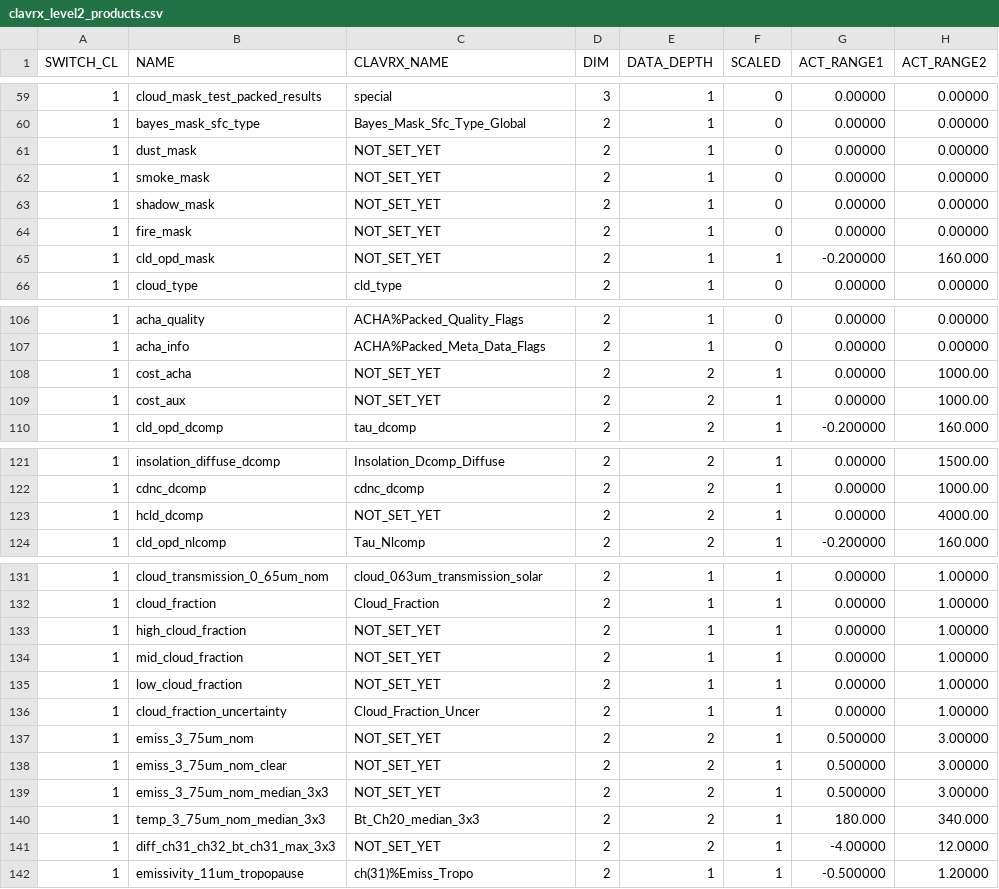
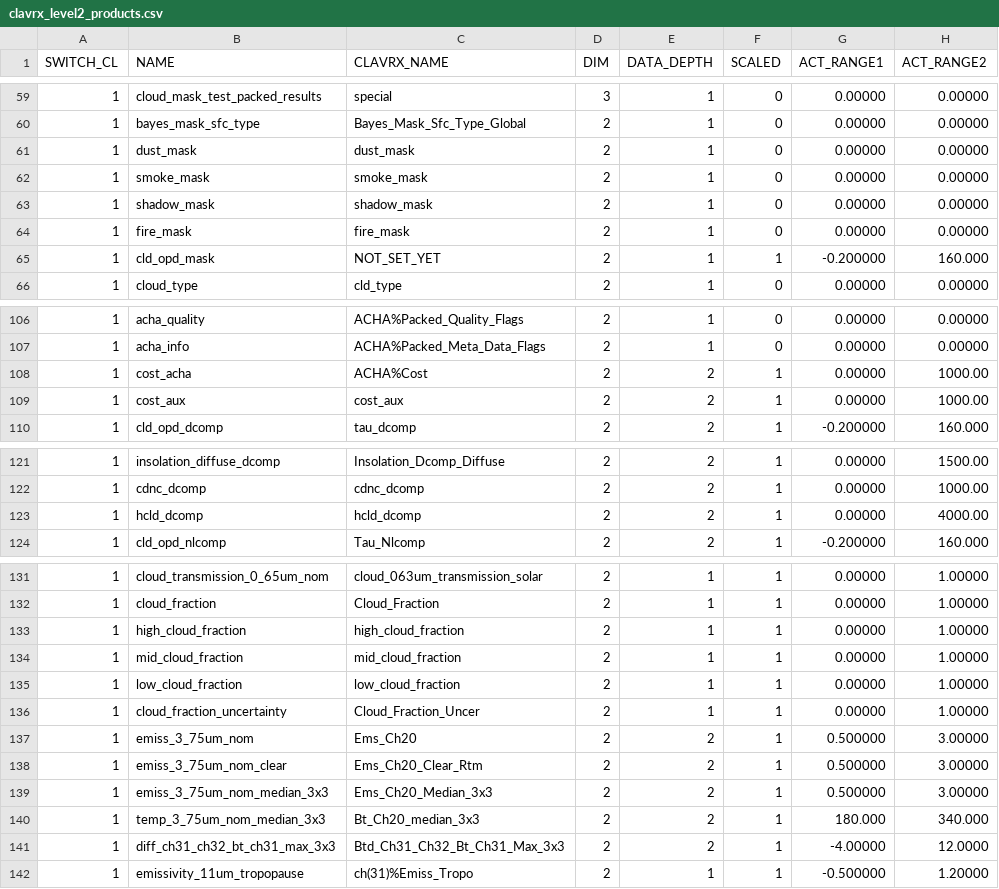
Before and after one commit to jactry/clavrx, a CSV file: branches/dcomp_all_modes/clavrx_level2_products.csv, drawn as a sheet; only a part is shown, gaps mark what is left out; the diff names each change by its address in the sheet, - before the commit and + after, or states it on an @@ line.

Commit message:
update csv file with fewer columns

```diff
--- a/branches/dcomp_all_modes/clavrx_level2_products.csv
+++ b/branches/dcomp_all_modes/clavrx_level2_products.csv
-C61 (CLAVRX_NAME): NOT_SET_YET
+C61 (CLAVRX_NAME): dust_mask
-C62 (CLAVRX_NAME): NOT_SET_YET
+C62 (CLAVRX_NAME): smoke_mask
-C63 (CLAVRX_NAME): NOT_SET_YET
+C63 (CLAVRX_NAME): shadow_mask
-C64 (CLAVRX_NAME): NOT_SET_YET
+C64 (CLAVRX_NAME): fire_mask
-C108 (CLAVRX_NAME): NOT_SET_YET
+C108 (CLAVRX_NAME): ACHA%Cost
-C109 (CLAVRX_NAME): NOT_SET_YET
+C109 (CLAVRX_NAME): cost_aux
-C123 (CLAVRX_NAME): NOT_SET_YET
+C123 (CLAVRX_NAME): hcld_dcomp
-C133 (CLAVRX_NAME): NOT_SET_YET
+C133 (CLAVRX_NAME): high_cloud_fraction
-C134 (CLAVRX_NAME): NOT_SET_YET
+C134 (CLAVRX_NAME): mid_cloud_fraction
-C135 (CLAVRX_NAME): NOT_SET_YET
+C135 (CLAVRX_NAME): low_cloud_fraction
-C137 (CLAVRX_NAME): NOT_SET_YET
+C137 (CLAVRX_NAME): Ems_Ch20
-C138 (CLAVRX_NAME): NOT_SET_YET
+C138 (CLAVRX_NAME): Ems_Ch20_Clear_Rtm
-C139 (CLAVRX_NAME): NOT_SET_YET
+C139 (CLAVRX_NAME): Ems_Ch20_Median_3x3
-C141 (CLAVRX_NAME): NOT_SET_YET
+C141 (CLAVRX_NAME): Btd_Ch31_Ch32_Bt_Ch31_Max_3x3
```
Also changed, not shown: 2 other files.
